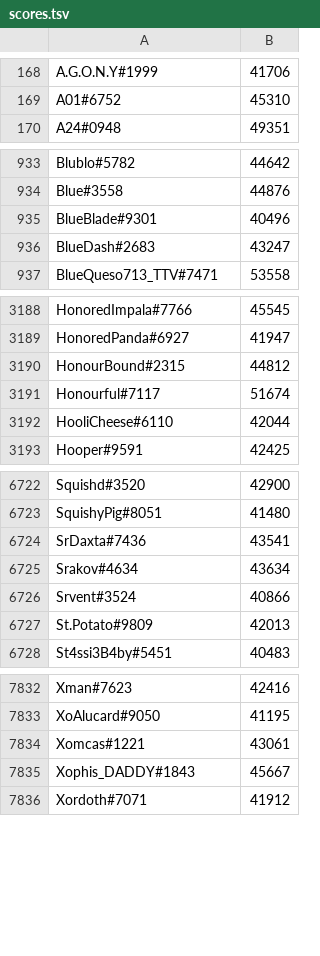
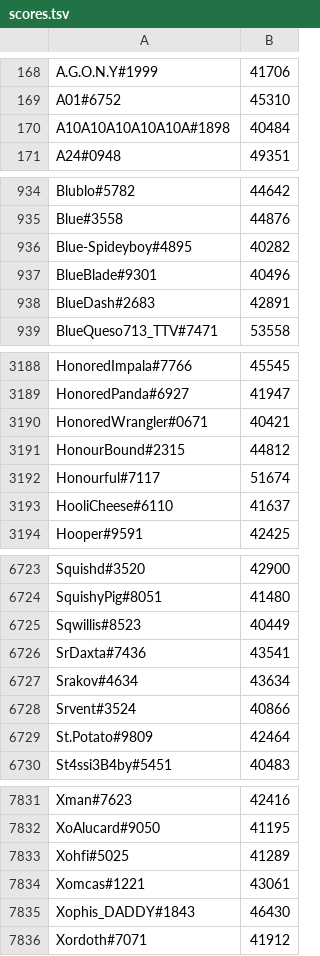
Before and after one commit to natanforestree/finals-radar, a TSV file: state/scores.tsv, drawn as a sheet; only a part is shown, gaps mark what is left out; the diff covers the shown part only.

```diff
--- a/state/scores.tsv
+++ b/state/scores.tsv
@@ -169,2 +169,3 @@ A.G.O.N.Y#1999	41706
 A01#6752	45310
+A10A10A10A10A10A#1898	40484
 A24#0948	49351
@@ -934,4 +935,5 @@ Blublo#5782	44642
 Blue#3558	44876
+Blue-Spideyboy#4895	40282
 BlueBlade#9301	40496
-BlueDash#2683	43247
+BlueDash#2683	42891
 BlueQueso713_TTV#7471	53558
@@ -3189,5 +3189,6 @@ HonoredImpala#7766	45545
 HonoredPanda#6927	41947
+HonoredWrangler#0671	40421
 HonourBound#2315	44812
 Honourful#7117	51674
-HooliCheese#6110	42044
+HooliCheese#6110	41637
 Hooper#9591	42425
@@ -6723,2 +6724,3 @@ Squishd#3520	42900
 SquishyPig#8051	41480
+Sqwillis#8523	40449
 SrDaxta#7436	43541
@@ -6726,3 +6728,3 @@ Srakov#4634	43634
 Srvent#3524	40866
-St.Potato#9809	42013
+St.Potato#9809	42464
 St4ssi3B4by#5451	40483
@@ -7833,4 +7832,5 @@ Xman#7623	42416
 XoAlucard#9050	41195
+Xohfi#5025	41289
 Xomcas#1221	43061
-Xophis_DADDY#1843	45667
+Xophis_DADDY#1843	46430
 Xordoth#7071	41912
```
Also changed, not shown: 5 added rows, 10 removed rows and 121 edited cells elsewhere in this file, state/activity.tsv, 4 other files.
